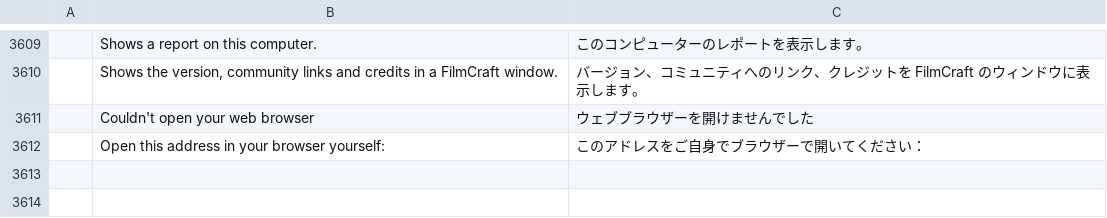
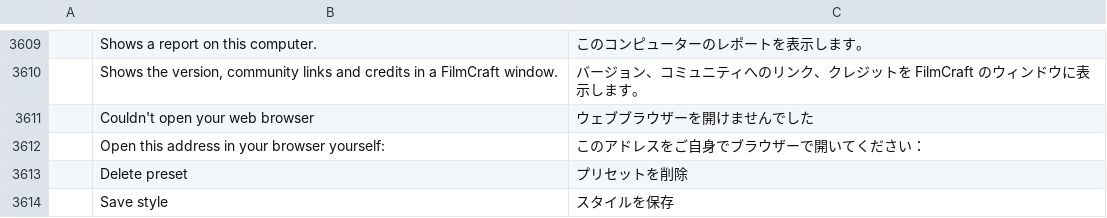
Before and after one commit to haule2901/ayp-editor, a TSV file: crates/ui-egui/src/i18n/ja.tsv, drawn as a sheet; only a part is shown, gaps mark what is left out.

```diff
--- a/crates/ui-egui/src/i18n/ja.tsv
+++ b/crates/ui-egui/src/i18n/ja.tsv
@@ -3612 +3612,3 @@
 	Open this address in your browser yourself:	このアドレスをご自身でブラウザーで開いてください：
+	Delete preset	プリセットを削除
+	Save style	スタイルを保存
```
Also changed, not shown: crates/ui-egui/src/i18n/es.tsv, crates/ui-egui/src/i18n/pt-br.tsv, 9 other files.
